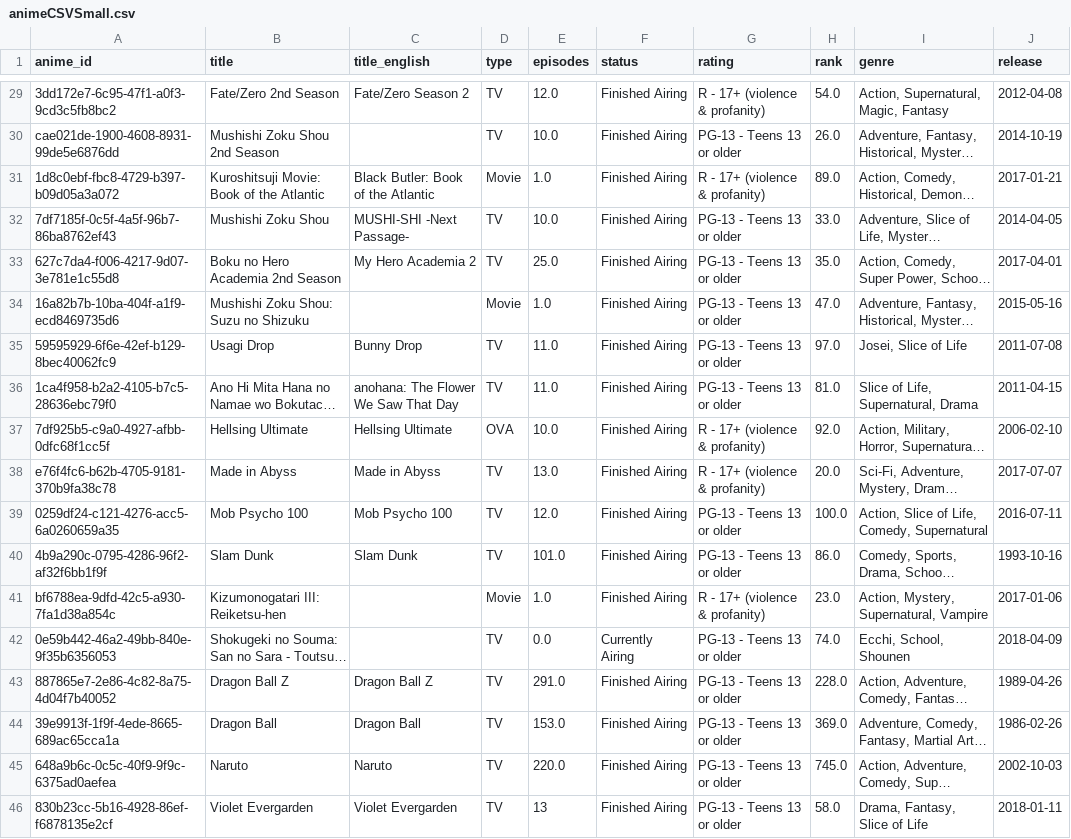
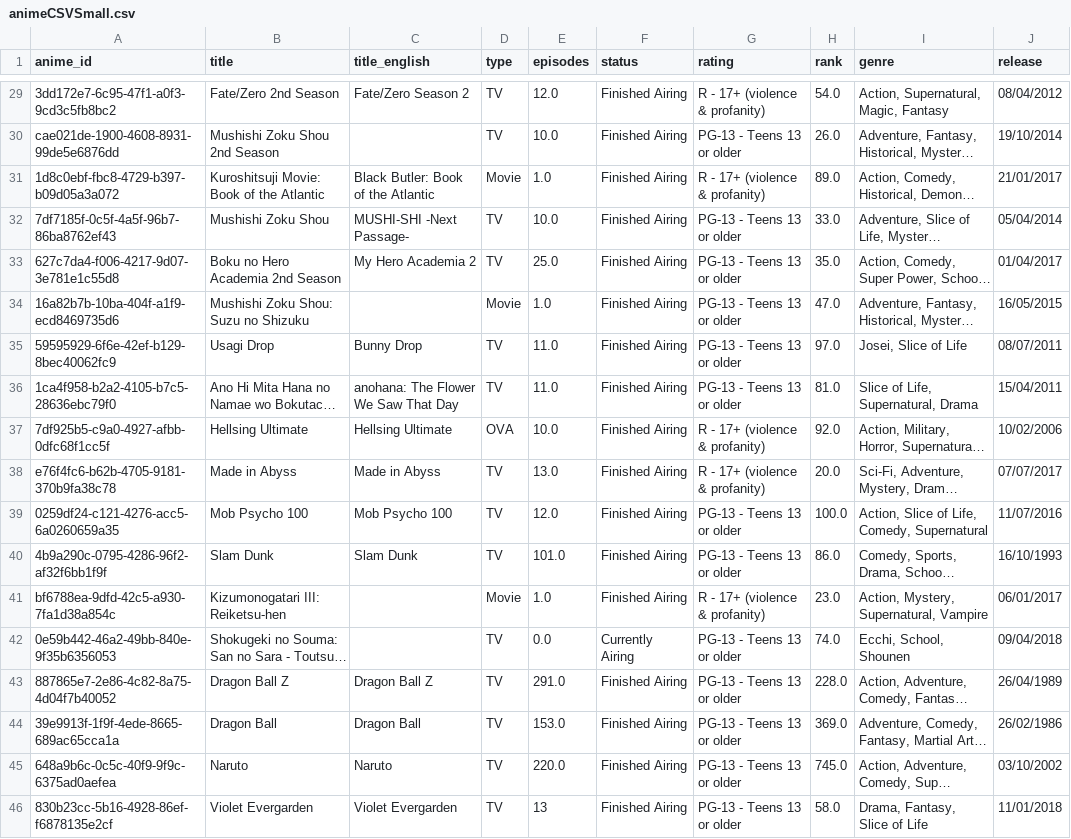
Before and after one commit to Rochiio/ProyectoFinal1DAM, a CSV file: MyAnimeList/data/csv/animeCSVSmall.csv, drawn as a sheet; only a part is shown, gaps mark what is left out; long unchanged cells end in …; the diff covers the shown part only; the diff names each change by its address in the sheet, - before the commit and + after, or states it on an @@ line.

```diff
--- a/MyAnimeList/data/csv/animeCSVSmall.csv
+++ b/MyAnimeList/data/csv/animeCSVSmall.csv
-J29 (release): 2012-04-08
+J29 (release): 08/04/2012
-J30 (release): 2014-10-19
+J30 (release): 19/10/2014
-J31 (release): 2017-01-21
+J31 (release): 21/01/2017
-J32 (release): 2014-04-05
+J32 (release): 05/04/2014
-J33 (release): 2017-04-01
+J33 (release): 01/04/2017
-J34 (release): 2015-05-16
+J34 (release): 16/05/2015
-J35 (release): 2011-07-08
+J35 (release): 08/07/2011
-J36 (release): 2011-04-15
+J36 (release): 15/04/2011
-J37 (release): 2006-02-10
+J37 (release): 10/02/2006
-J38 (release): 2017-07-07
+J38 (release): 07/07/2017
-J39 (release): 2016-07-11
+J39 (release): 11/07/2016
-J40 (release): 1993-10-16
+J40 (release): 16/10/1993
-J41 (release): 2017-01-06
+J41 (release): 06/01/2017
-J42 (release): 2018-04-09
+J42 (release): 09/04/2018
-J43 (release): 1989-04-26
+J43 (release): 26/04/1989
-J44 (release): 1986-02-26
+J44 (release): 26/02/1986
-J45 (release): 2002-10-03
+J45 (release): 03/10/2002
-J46 (release): 2018-01-11
+J46 (release): 11/01/2018
```
Also changed, not shown: 31 edited cells elsewhere in this file, 5 other files.
